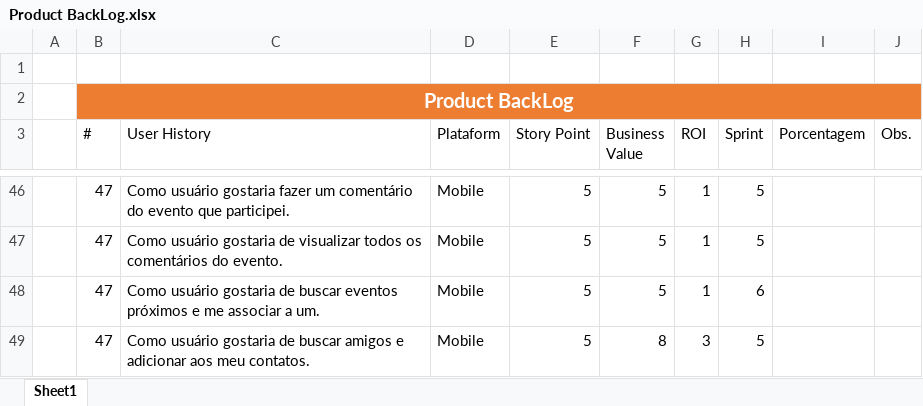
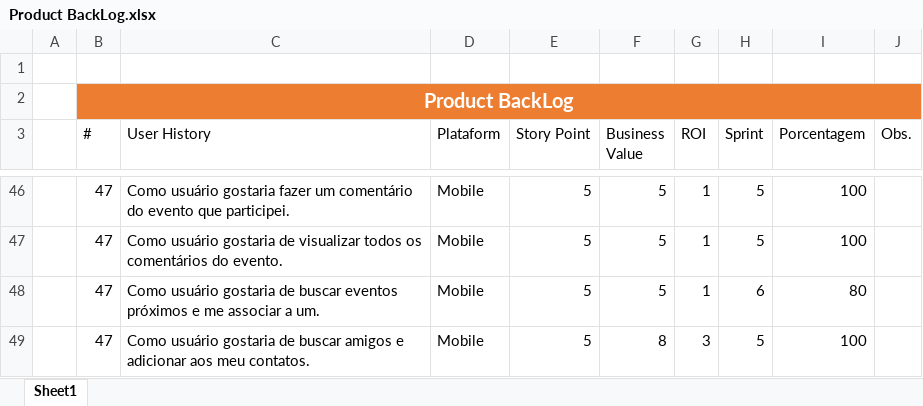
Before and after one commit to marcosisocram/fusioness, an Excel workbook: Trunk/Doc/Product BackLog.xlsx, sheet Sheet1, drawn as a sheet; only a part is shown, gaps mark what is left out; values as stored, in another font and other column widths than the file's, no borders; table styles not drawn; the diff covers the shown part only; the diff names each change by its address in the sheet, - before the commit and + after, or states it on an @@ line.

```diff
--- a/Trunk/Doc/Product BackLog.xlsx (sheet Sheet1)
+++ b/Trunk/Doc/Product BackLog.xlsx (sheet Sheet1)
-I46:I47 (Porcentagem): (empty)
+I46:I47 (Porcentagem): 100
-I48 (Porcentagem): (empty)
+I48 (Porcentagem): 80
-I49 (Porcentagem): (empty)
+I49 (Porcentagem): 100
```
Also changed, not shown: 28 hidden or unhidden rows and 8 edited cells elsewhere in this sheet, 2 other files.
